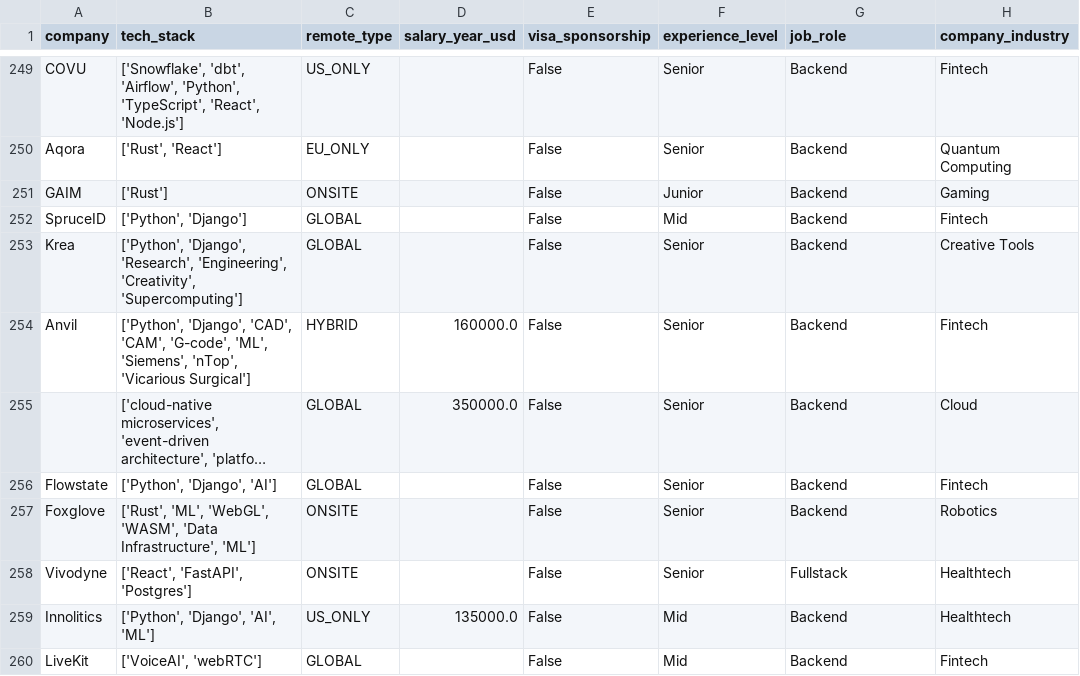
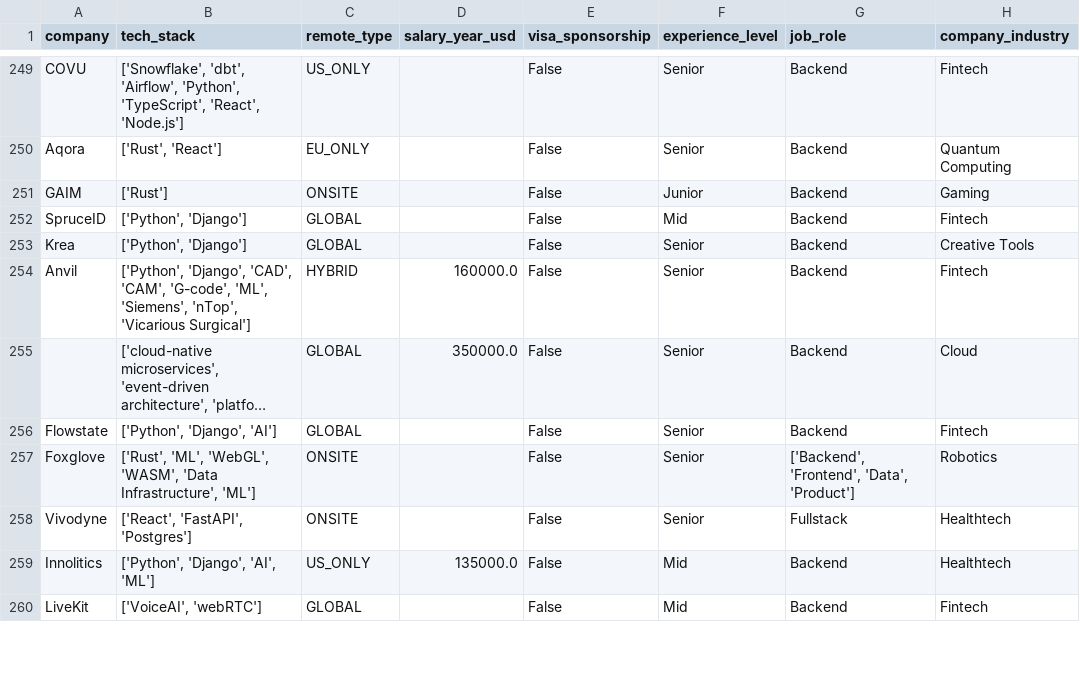
Before and after one commit to UniverseScripts/job-scrapper-ai, a CSV file: data/processed/jobs.csv, drawn as a sheet; only a part is shown, gaps mark what is left out; long unchanged cells end in …; the diff covers the shown part only; the diff names each change by its address in the sheet, - before the commit and + after, or states it on an @@ line.

```diff
--- a/data/processed/jobs.csv
+++ b/data/processed/jobs.csv
-B253 (tech_stack): ['Python', 'Django', 'Research', 'Engineering', 'Creativity', 'Supercomputing']
+B253 (tech_stack): ['Python', 'Django']
-G257 (job_role): Backend
+G257 (job_role): ['Backend', 'Frontend', 'Data', 'Product']
```
Also changed, not shown: 1 added row and 103 edited cells elsewhere in this file.
